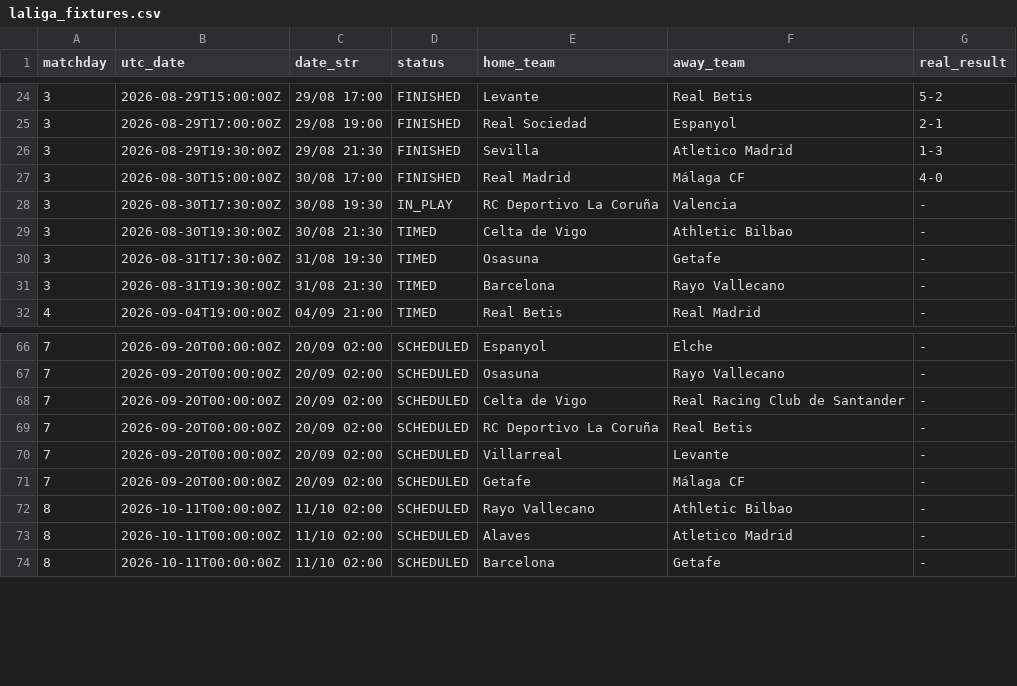
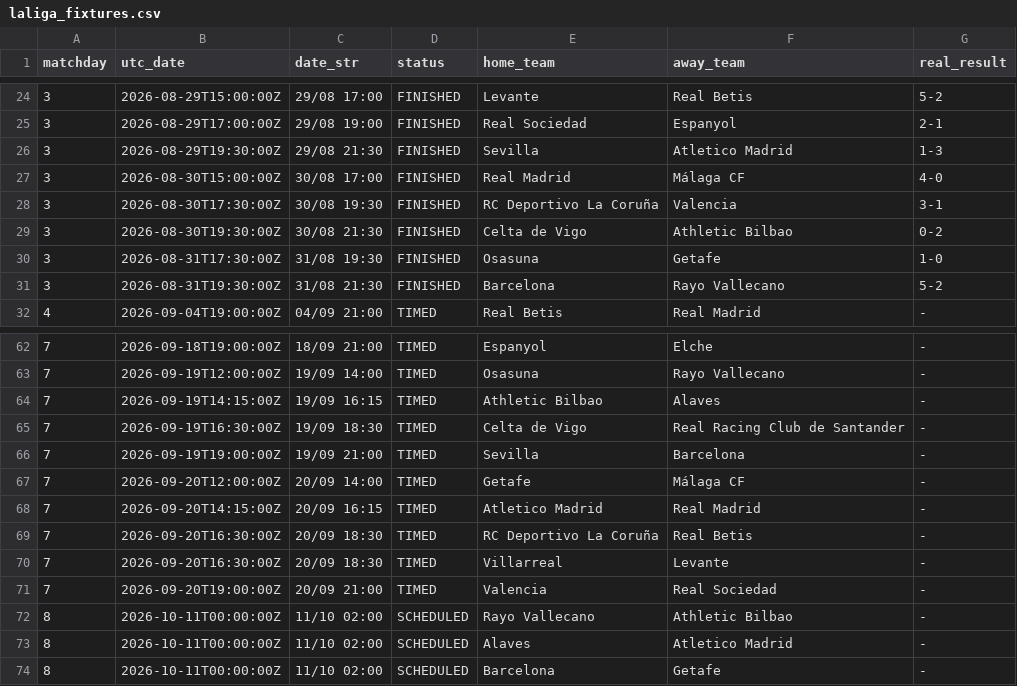
Before and after one commit to YerayPadial/laliga-predictor-ai, a CSV file: data/laliga_fixtures.csv, drawn as a sheet; only a part is shown, gaps mark what is left out; the diff covers the shown part only.

```diff
--- a/data/laliga_fixtures.csv
+++ b/data/laliga_fixtures.csv
@@ -27,6 +27,6 @@ matchday,utc_date,date_str,status,home_team,away_team,real_result
 3,2026-08-30T15:00:00Z,30/08 17:00,FINISHED,Real Madrid,Málaga CF,4-0
-3,2026-08-30T17:30:00Z,30/08 19:30,IN_PLAY,RC Deportivo La Coruña,Valencia,-
-3,2026-08-30T19:30:00Z,30/08 21:30,TIMED,Celta de Vigo,Athletic Bilbao,-
-3,2026-08-31T17:30:00Z,31/08 19:30,TIMED,Osasuna,Getafe,-
-3,2026-08-31T19:30:00Z,31/08 21:30,TIMED,Barcelona,Rayo Vallecano,-
+3,2026-08-30T17:30:00Z,30/08 19:30,FINISHED,RC Deportivo La Coruña,Valencia,3-1
+3,2026-08-30T19:30:00Z,30/08 21:30,FINISHED,Celta de Vigo,Athletic Bilbao,0-2
+3,2026-08-31T17:30:00Z,31/08 19:30,FINISHED,Osasuna,Getafe,1-0
+3,2026-08-31T19:30:00Z,31/08 21:30,FINISHED,Barcelona,Rayo Vallecano,5-2
 4,2026-09-04T19:00:00Z,04/09 21:00,TIMED,Real Betis,Real Madrid,-
@@ -66,7 +62,11 @@ matchday,utc_date,date_str,status,home_team,away_team,real_result
-7,2026-09-20T00:00:00Z,20/09 02:00,SCHEDULED,Espanyol,Elche,-
-7,2026-09-20T00:00:00Z,20/09 02:00,SCHEDULED,Osasuna,Rayo Vallecano,-
-7,2026-09-20T00:00:00Z,20/09 02:00,SCHEDULED,Celta de Vigo,Real Racing Club de Santander,-
-7,2026-09-20T00:00:00Z,20/09 02:00,SCHEDULED,RC Deportivo La Coruña,Real Betis,-
-7,2026-09-20T00:00:00Z,20/09 02:00,SCHEDULED,Villarreal,Levante,-
-7,2026-09-20T00:00:00Z,20/09 02:00,SCHEDULED,Getafe,Málaga CF,-
+7,2026-09-18T19:00:00Z,18/09 21:00,TIMED,Espanyol,Elche,-
+7,2026-09-19T12:00:00Z,19/09 14:00,TIMED,Osasuna,Rayo Vallecano,-
+7,2026-09-19T14:15:00Z,19/09 16:15,TIMED,Athletic Bilbao,Alaves,-
+7,2026-09-19T16:30:00Z,19/09 18:30,TIMED,Celta de Vigo,Real Racing Club de Santander,-
+7,2026-09-19T19:00:00Z,19/09 21:00,TIMED,Sevilla,Barcelona,-
+7,2026-09-20T12:00:00Z,20/09 14:00,TIMED,Getafe,Málaga CF,-
+7,2026-09-20T14:15:00Z,20/09 16:15,TIMED,Atletico Madrid,Real Madrid,-
+7,2026-09-20T16:30:00Z,20/09 18:30,TIMED,RC Deportivo La Coruña,Real Betis,-
+7,2026-09-20T16:30:00Z,20/09 18:30,TIMED,Villarreal,Levante,-
+7,2026-09-20T19:00:00Z,20/09 21:00,TIMED,Valencia,Real Sociedad,-
 8,2026-10-11T00:00:00Z,11/10 02:00,SCHEDULED,Rayo Vallecano,Athletic Bilbao,-
```
Also changed, not shown: 2 added rows, 6 removed rows and 67 edited cells elsewhere in this file.
